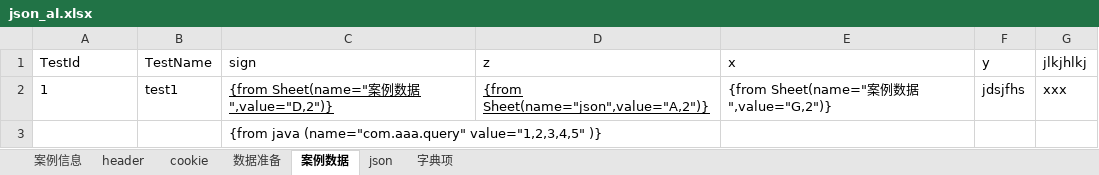
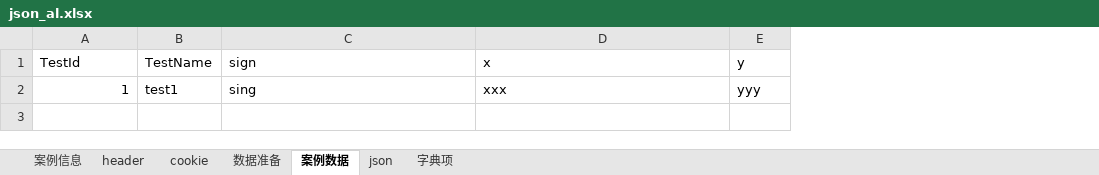
Before and after one commit to jinx0321/JinxInterfAutoTestFramework, an Excel workbook: AutoTestNg/src/main/java/AutoTest/flow/json_al.xlsx, sheet 案例数据, drawn as a sheet; values as stored, in another font and other column widths than the file's, no borders; removed rows and columns are numbered as before the commit, all else as after; the diff names each change by its address in the sheet, - before the commit and + after, or states it on an @@ line.

```diff
--- a/AutoTestNg/src/main/java/AutoTest/flow/json_al.xlsx (sheet 案例数据)
+++ b/AutoTestNg/src/main/java/AutoTest/flow/json_al.xlsx (sheet 案例数据)
-column D (z), row 2: {from Sheet(name="json",value="A,2")}
-column G (jlkjhlkj), row 2: xxx
-A2 alignment: left
+A2 alignment: right
-C2 (sign): {from Sheet(name="案例数据",value="D,2")}
+C2 (sign): sing
-C2 underline: on
+C2 underline: off
-D2 (x): {from Sheet(name="案例数据",value="G,2")}
+D2 (x): xxx
-E2 (y): jdsjfhs
+E2 (y): yyy
-row 3:  |  | {from java (name="com.aaa.query" value="1,2,3,4,5" )}
```
Also changed, not shown: sheet 字典项, sheet 案例信息, AutoTestNg/target/classes/AutoTest/flow/json_al.xlsx, 46 other files.
